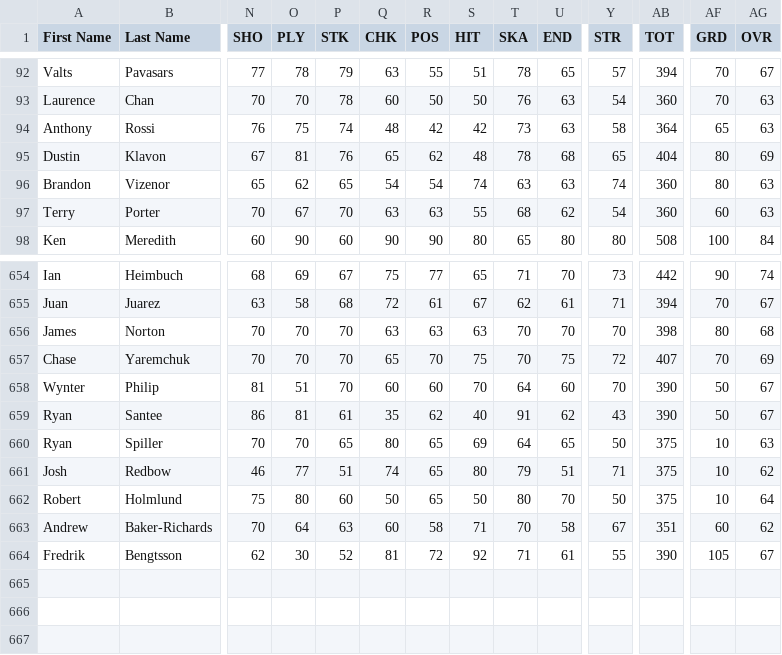
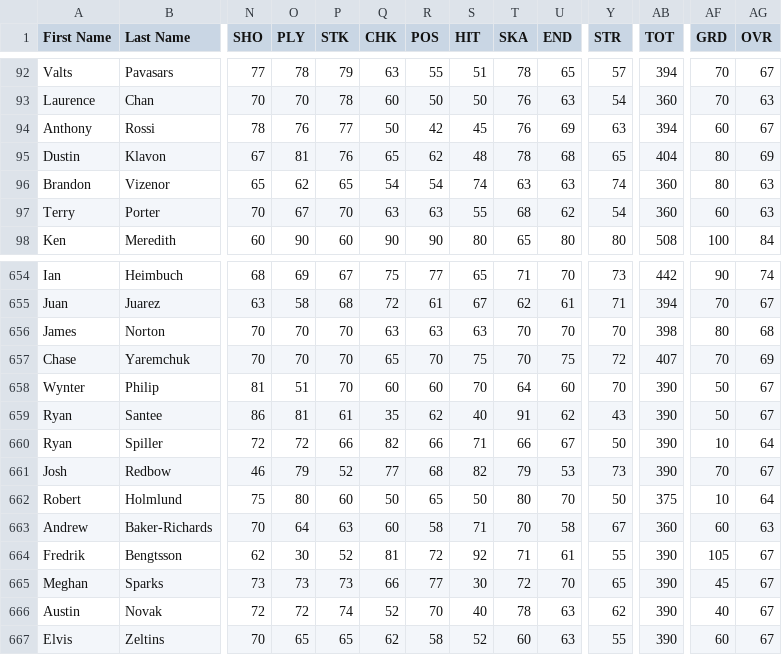
Before and after one commit to TBNBESL/besls4, a CSV file: trunk/Customization/players.csv, drawn as a sheet; only a part is shown, gaps mark what is left out; rows hold the shown columns only; the diff covers the shown part only; the diff names each change by its address in the sheet, - before the commit and + after, or states it on an @@ line.

Commit message:
added several players

```diff
--- a/trunk/Customization/players.csv
+++ b/trunk/Customization/players.csv
-N94 (SHO): 76
+N94 (SHO): 78
-O94 (PLY): 75
+O94 (PLY): 76
-P94 (STK): 74
+P94 (STK): 77
-Q94 (CHK): 48
+Q94 (CHK): 50
-S94 (HIT): 42
+S94 (HIT): 45
-T94 (SKA): 73
+T94 (SKA): 76
-U94 (END): 63
+U94 (END): 69
-Y94 (STR): 58
+Y94 (STR): 63
-AB94 (TOT): 364
+AB94 (TOT): 394
-AF94 (GRD): 65
+AF94 (GRD): 60
-AG94 (OVR): 63
+AG94 (OVR): 67
-N660 (SHO): 70
+N660 (SHO): 72
-O660 (PLY): 70
+O660 (PLY): 72
-P660 (STK): 65
+P660 (STK): 66
-Q660 (CHK): 80
+Q660 (CHK): 82
-R660 (POS): 65
+R660 (POS): 66
-S660 (HIT): 69
+S660 (HIT): 71
-T660 (SKA): 64
+T660 (SKA): 66
-U660 (END): 65
+U660 (END): 67
-AB660:AB661 (TOT): 375
+AB660:AB661 (TOT): 390
-AG660 (OVR): 63
+AG660 (OVR): 64
-O661 (PLY): 77
+O661 (PLY): 79
-P661 (STK): 51
+P661 (STK): 52
-Q661 (CHK): 74
+Q661 (CHK): 77
-R661 (POS): 65
+R661 (POS): 68
-S661 (HIT): 80
+S661 (HIT): 82
-U661 (END): 51
+U661 (END): 53
-Y661 (STR): 71
+Y661 (STR): 73
-AF661 (GRD): 10
+AF661 (GRD): 70
-AG661 (OVR): 62
+AG661 (OVR): 67
-AB663 (TOT): 351
+AB663 (TOT): 360
-AG663 (OVR): 62
+AG663 (OVR): 63
+row 665: Meghan | Sparks | 73 | 73 | 73 | 66 | 77 | 30 | 72 | 70 | 65 | 390 | 45 | 67
+row 666: Austin | Novak | 72 | 72 | 74 | 52 | 70 | 40 | 78 | 63 | 62 | 390 | 40 | 67
+row 667: Elvis | Zeltins | 70 | 65 | 65 | 62 | 58 | 52 | 60 | 63 | 55 | 390 | 60 | 67
```
Also changed, not shown: 5 edited cells elsewhere in this file, 2 other files.
